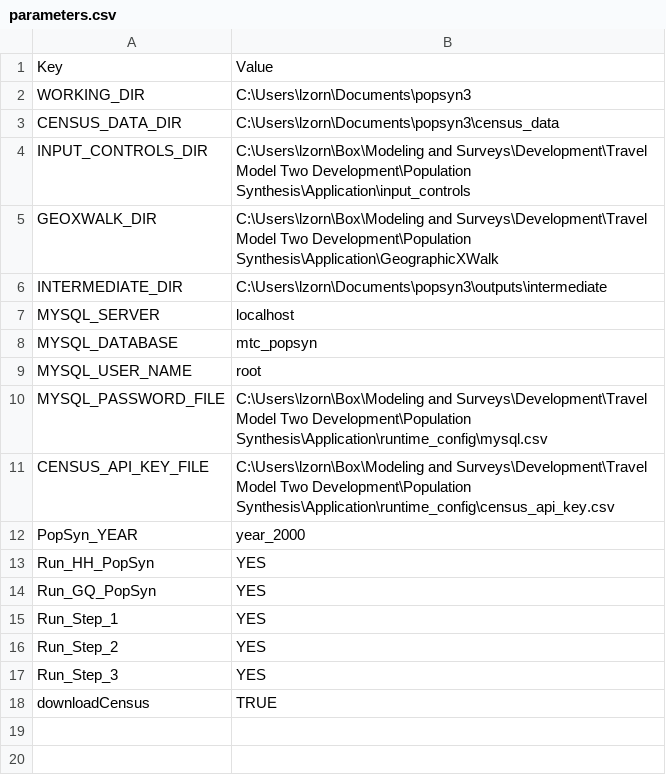
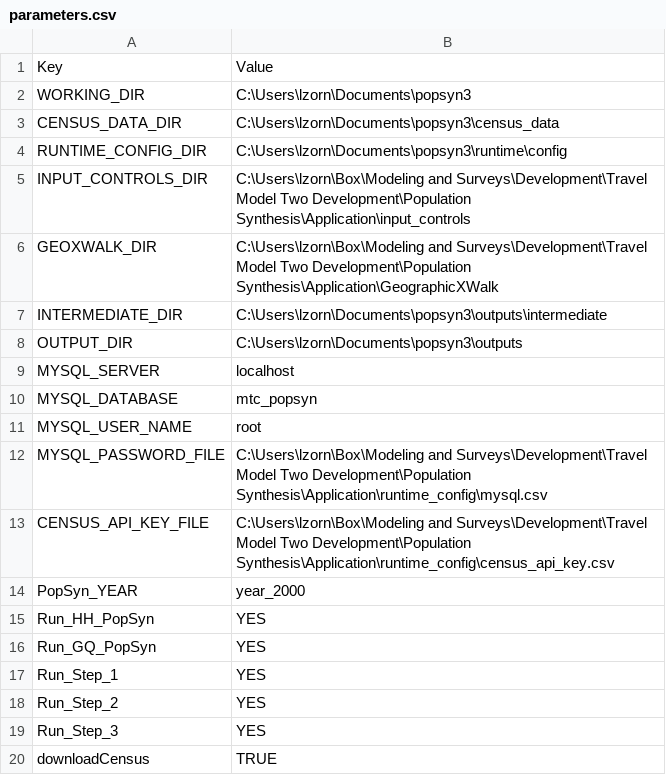
Before and after one commit to BayAreaMetro/popsyn3, a CSV file: runtime/config/parameters.csv, drawn as a sheet.

Commit message:
More cleaning
- move validation to be a subdir of outputs
- there's a lot of R scripts so it's helpful to for them to message
- add documentation
- parameterize runtime config directory and output directories consistently with others

```diff
--- a/runtime/config/parameters.csv
+++ b/runtime/config/parameters.csv
@@ -3,2 +3,3 @@ WORKING_DIR,C:\Users\lzorn\Documents\popsyn3
 CENSUS_DATA_DIR,C:\Users\lzorn\Documents\popsyn3\census_data
+RUNTIME_CONFIG_DIR,C:\Users\lzorn\Documents\popsyn3\runtime\config
 INPUT_CONTROLS_DIR,C:\Users\lzorn\Box\Modeling and Surveys\Development\Travel Model Two Development\Population Synthesis\Application\input_controls
@@ -6,2 +7,3 @@ GEOXWALK_DIR,C:\Users\lzorn\Box\Modeling and Surveys\Development\Travel Model Tw
 INTERMEDIATE_DIR,C:\Users\lzorn\Documents\popsyn3\outputs\intermediate
+OUTPUT_DIR,C:\Users\lzorn\Documents\popsyn3\outputs
 MYSQL_SERVER,localhost
```
Also changed, not shown: 11 other files.
